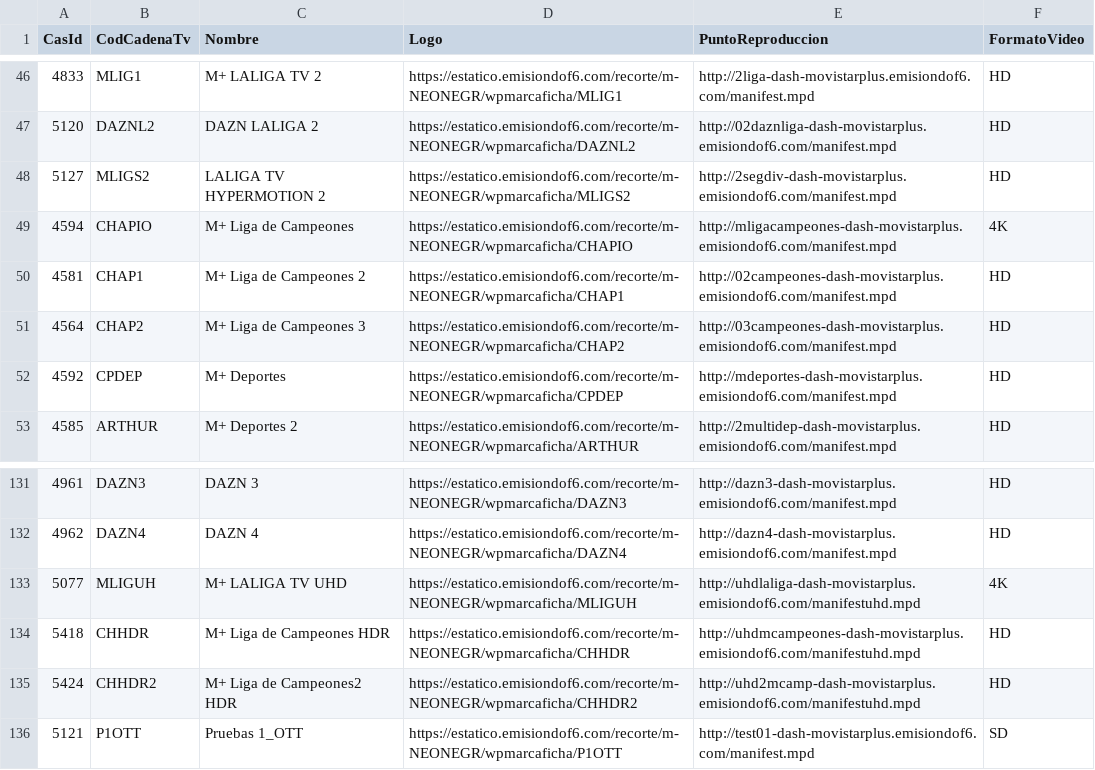
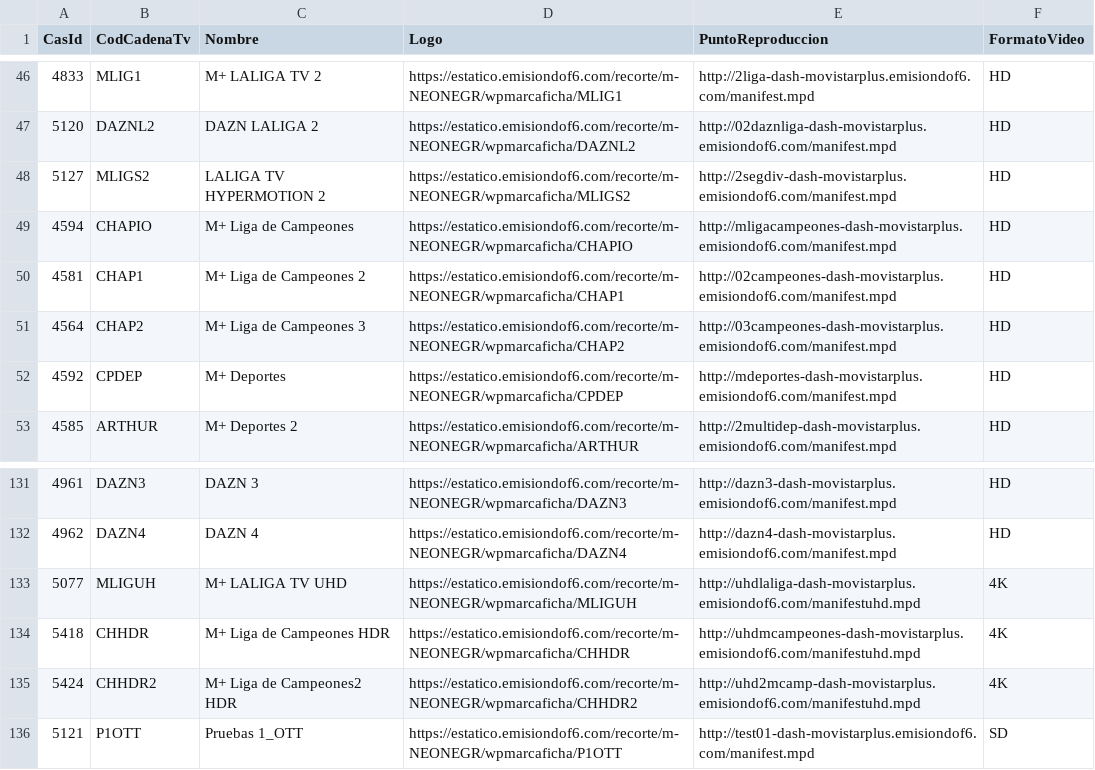
Before and after one commit to parotris3/Mfeed, a CSV file: difusion.csv, drawn as a sheet; only a part is shown, gaps mark what is left out.

```diff
--- a/difusion.csv
+++ b/difusion.csv
@@ -48,3 +48,3 @@ CasId,CodCadenaTv,Nombre,Logo,PuntoReproduccion,FormatoVideo
 5127,MLIGS2,LALIGA TV HYPERMOTION 2,https://estatico.emisiondof6.com/recorte/m-NEONEGR/wpmarcaficha/MLIGS2,http://2segdiv-dash-movistarplus.emisiondof6.com/manifest.mpd,HD
-4594,CHAPIO,M+ Liga de Campeones,https://estatico.emisiondof6.com/recorte/m-NEONEGR/wpmarcaficha/CHAPIO,http://mligacampeones-dash-movistarplus.emisiondof6.com/manifest.mpd,4K
+4594,CHAPIO,M+ Liga de Campeones,https://estatico.emisiondof6.com/recorte/m-NEONEGR/wpmarcaficha/CHAPIO,http://mligacampeones-dash-movistarplus.emisiondof6.com/manifest.mpd,HD
 4581,CHAP1,M+ Liga de Campeones 2,https://estatico.emisiondof6.com/recorte/m-NEONEGR/wpmarcaficha/CHAP1,http://02campeones-dash-movistarplus.emisiondof6.com/manifest.mpd,HD
@@ -133,4 +133,4 @@ CasId,CodCadenaTv,Nombre,Logo,PuntoReproduccion,FormatoVideo
 5077,MLIGUH,M+ LALIGA TV UHD,https://estatico.emisiondof6.com/recorte/m-NEONEGR/wpmarcaficha/MLIGUH,http://uhdlaliga-dash-movistarplus.emisiondof6.com/manifestuhd.mpd,4K
-5418,CHHDR,M+ Liga de Campeones HDR,https://estatico.emisiondof6.com/recorte/m-NEONEGR/wpmarcaficha/CHHDR,http://uhdmcampeones-dash-movistarplus.emisiondof6.com/manifestuhd.mpd,HD
-5424,CHHDR2,M+ Liga de Campeones2 HDR,https://estatico.emisiondof6.com/recorte/m-NEONEGR/wpmarcaficha/CHHDR2,http://uhd2mcamp-dash-movistarplus.emisiondof6.com/manifestuhd.mpd,HD
+5418,CHHDR,M+ Liga de Campeones HDR,https://estatico.emisiondof6.com/recorte/m-NEONEGR/wpmarcaficha/CHHDR,http://uhdmcampeones-dash-movistarplus.emisiondof6.com/manifestuhd.mpd,4K
+5424,CHHDR2,M+ Liga de Campeones2 HDR,https://estatico.emisiondof6.com/recorte/m-NEONEGR/wpmarcaficha/CHHDR2,http://uhd2mcamp-dash-movistarplus.emisiondof6.com/manifestuhd.mpd,4K
 5121,P1OTT,Pruebas 1_OTT,https://estatico.emisiondof6.com/recorte/m-NEONEGR/wpmarcaficha/P1OTT,http://test01-dash-movistarplus.emisiondof6.com/manifest.mpd,SD
```
Also changed, not shown: ott.csv, 1 other file.
